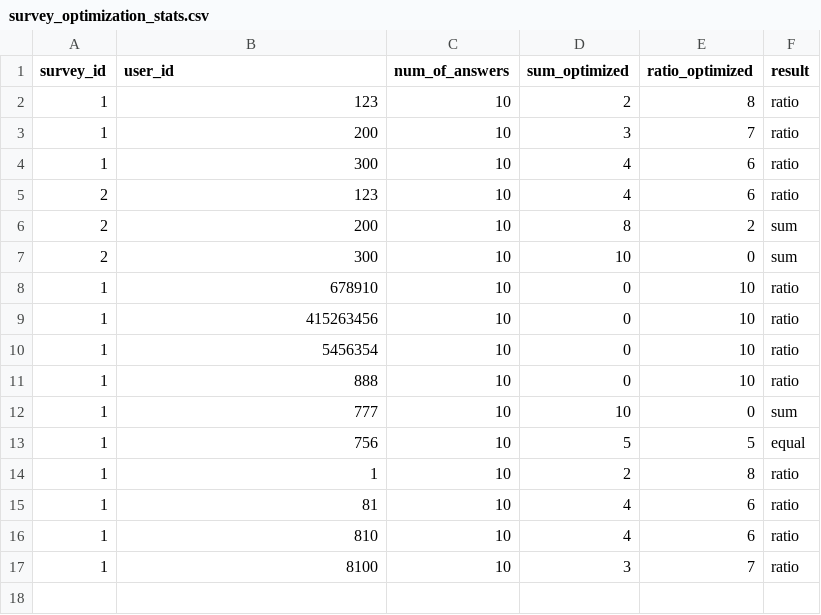
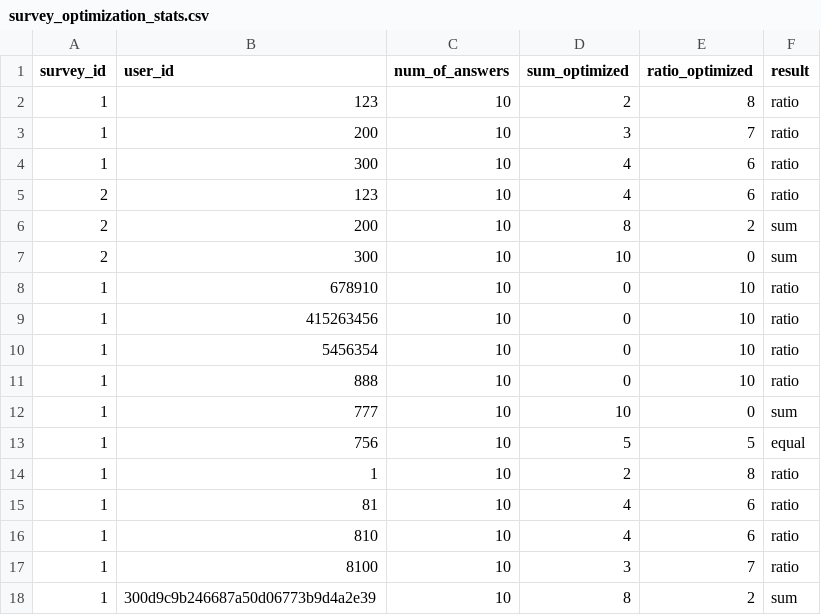
Before and after one commit to ariel-research/budget-survey, a CSV file: data/survey_optimization_stats.csv, drawn as a sheet.

```diff
--- a/data/survey_optimization_stats.csv
+++ b/data/survey_optimization_stats.csv
@@ -17 +17,2 @@ survey_id,user_id,num_of_answers,sum_optimized,ratio_optimized,result
 1,8100,10,3,7,ratio
+1,300d9c9b246687a50d06773b9d4a2e39,10,8,2,sum
```
Also changed, not shown: data/all_completed_survey_responses.csv, data/summarize_stats_by_survey.csv, 4 other files.
